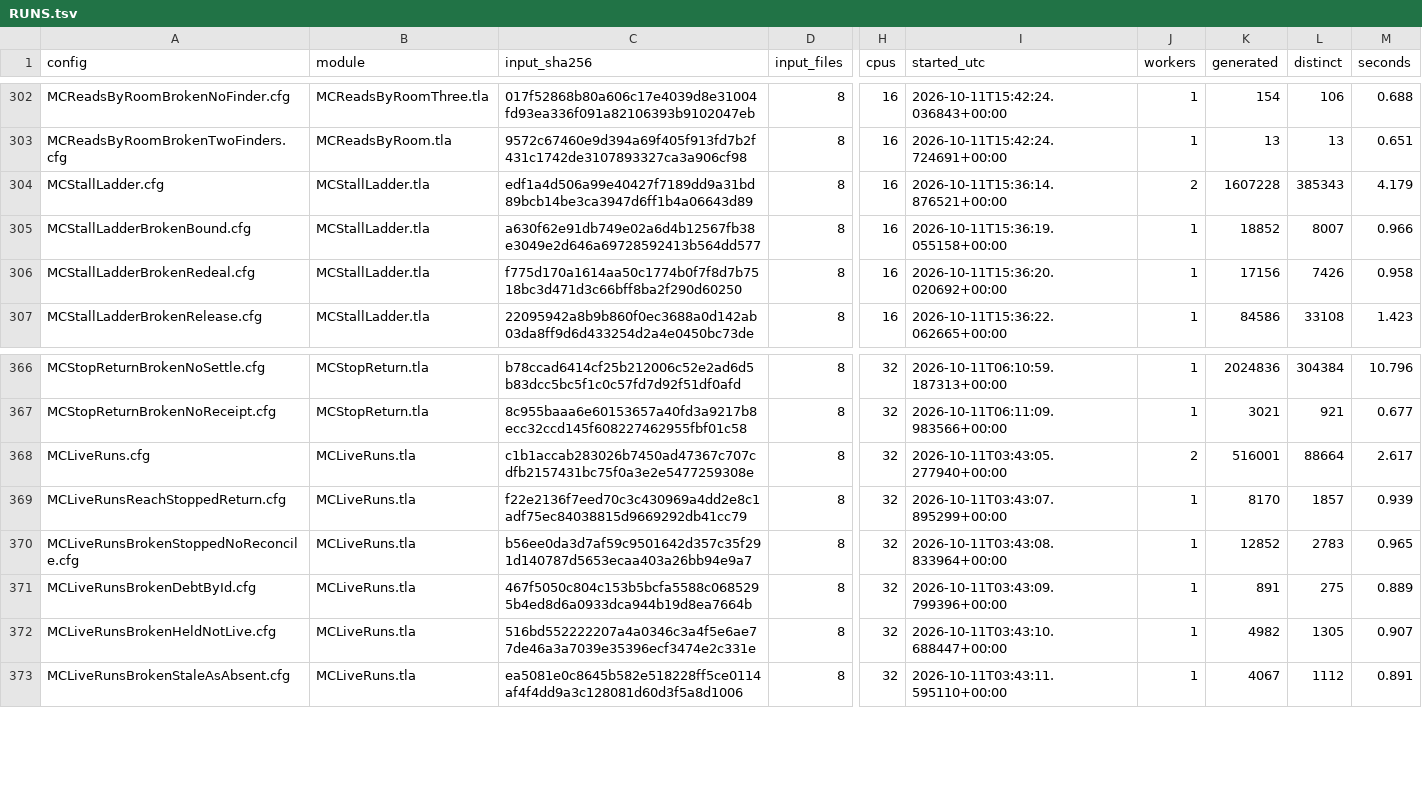
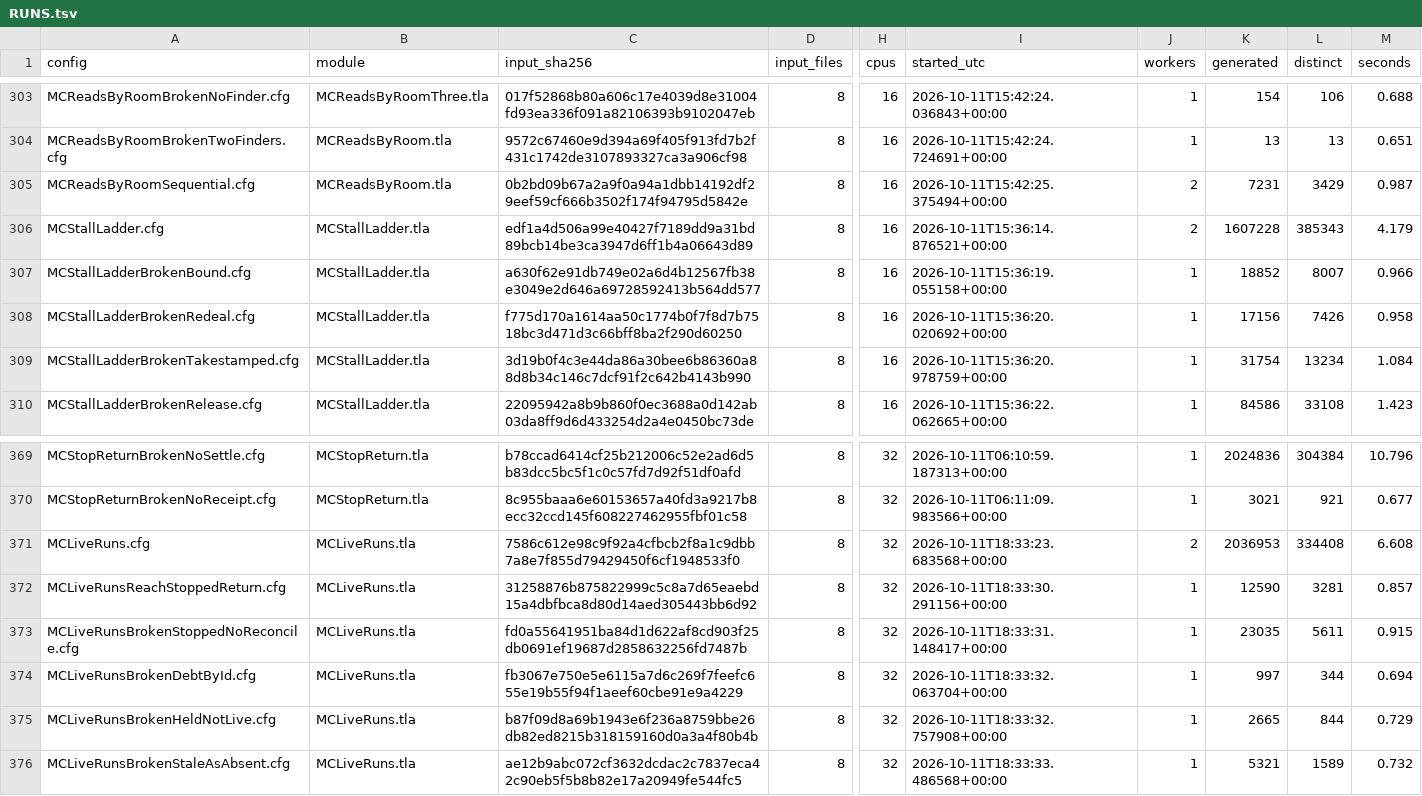
Before and after one commit to mas-bandwidth/nova-sprint, a TSV file: tla/RUNS.tsv, drawn as a sheet; only a part is shown, gaps mark what is left out; addresses are those after the commit; the diff covers the shown part only; the diff names each change by its address in the sheet, - before the commit and + after, or states it on an @@ line.

```diff
--- a/tla/RUNS.tsv
+++ b/tla/RUNS.tsv
@@ row 441 moved to row 305: MCReadsByRoomSequential.cfg @@
@@ row 436 moved to row 309: MCStallLadderBrokenTakestamped.cfg @@
-C371 (input_sha256): c1b1accab283026b7450ad47367c707cdfb2157431bc75f0a3e2e5477259308e
+C371 (input_sha256): 7586c612e98c9f92a4cfbcb2f8a1c9dbb7a8e7f855d79429450f6cf1948533f0
-I371 (started_utc): 2026-10-11T03:43:05.277940+00:00
+I371 (started_utc): 2026-10-11T18:33:23.683568+00:00
-K371 (generated): 516001
+K371 (generated): 2036953
-L371 (distinct): 88664
+L371 (distinct): 334408
-M371 (seconds): 2.617
+M371 (seconds): 6.608
-C372 (input_sha256): f22e2136f7eed70c3c430969a4dd2e8c1adf75ec84038815d9669292db41cc79
+C372 (input_sha256): 31258876b875822999c5c8a7d65eaebd15a4dbfbca8d80d14aed305443bb6d92
-I372 (started_utc): 2026-10-11T03:43:07.895299+00:00
+I372 (started_utc): 2026-10-11T18:33:30.291156+00:00
-K372 (generated): 8170
+K372 (generated): 12590
-L372 (distinct): 1857
+L372 (distinct): 3281
-M372 (seconds): 0.939
+M372 (seconds): 0.857
-C373 (input_sha256): b56ee0da3d7af59c9501642d357c35f291d140787d5653ecaa403a26bb94e9a7
+C373 (input_sha256): fd0a55641951ba84d1d622af8cd903f25db0691ef19687d2858632256fd7487b
-I373 (started_utc): 2026-10-11T03:43:08.833964+00:00
+I373 (started_utc): 2026-10-11T18:33:31.148417+00:00
-K373 (generated): 12852
+K373 (generated): 23035
-L373 (distinct): 2783
+L373 (distinct): 5611
-M373 (seconds): 0.965
+M373 (seconds): 0.915
-C374 (input_sha256): 467f5050c804c153b5bcfa5588c0685295b4ed8d6a0933dca944b19d8ea7664b
+C374 (input_sha256): fb3067e750e5e6115a7d6c269f7feefc655e19b55f94f1aeef60cbe91e9a4229
-I374 (started_utc): 2026-10-11T03:43:09.799396+00:00
+I374 (started_utc): 2026-10-11T18:33:32.063704+00:00
-K374 (generated): 891
+K374 (generated): 997
-L374 (distinct): 275
+L374 (distinct): 344
-M374 (seconds): 0.889
+M374 (seconds): 0.694
-C375 (input_sha256): 516bd552222207a4a0346c3a4f5e6ae77de46a3a7039e35396ecf3474e2c331e
+C375 (input_sha256): b87f09d8a69b1943e6f236a8759bbe26db82ed8215b318159160d0a3a4f80b4b
-I375 (started_utc): 2026-10-11T03:43:10.688447+00:00
+I375 (started_utc): 2026-10-11T18:33:32.757908+00:00
-K375 (generated): 4982
+K375 (generated): 2665
-L375 (distinct): 1305
+L375 (distinct): 844
-M375 (seconds): 0.907
+M375 (seconds): 0.729
-C376 (input_sha256): ea5081e0c8645b582e518228ff5ce0114af4f4dd9a3c128081d60d3f5a8d1006
+C376 (input_sha256): ae12b9abc072cf3632dcdac2c7837eca42c90eb5f5b8b82e17a20949fe544fc5
-I376 (started_utc): 2026-10-11T03:43:11.595110+00:00
+I376 (started_utc): 2026-10-11T18:33:33.486568+00:00
-K376 (generated): 4067
+K376 (generated): 5321
-L376 (distinct): 1112
+L376 (distinct): 1589
-M376 (seconds): 0.891
+M376 (seconds): 0.732
```
Also changed, not shown: 1 added row, 4 moved rows and 5 edited cells elsewhere in this file, tla/CASES.tsv, 3 other files.
